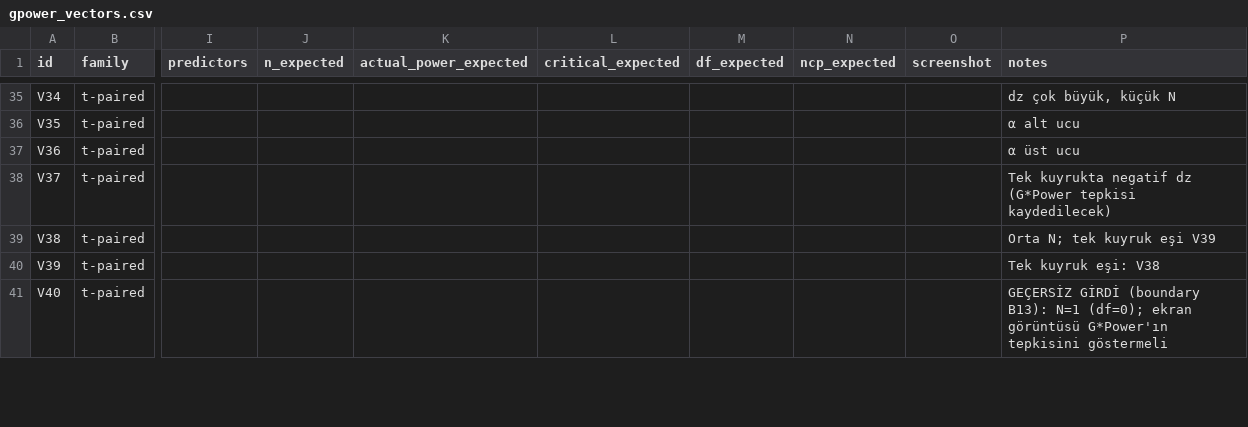
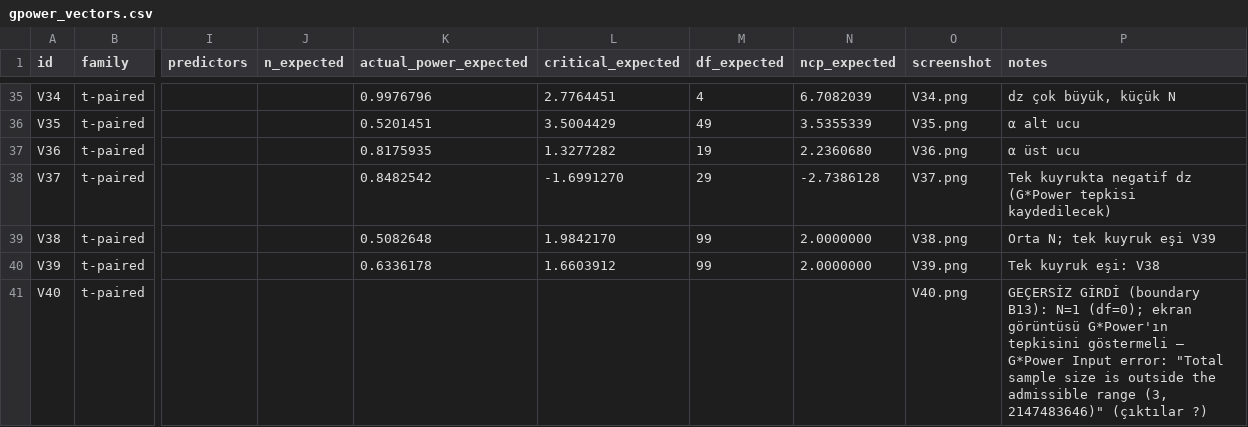
Before and after one commit to mervetask990-art/PowerLab, a CSV file: oracle/gpower_vectors.csv, drawn as a sheet; only a part is shown, gaps mark what is left out; the diff covers the shown part only; the diff names each change by its address in the sheet, - before the commit and + after, or states it on an @@ line.

```diff
--- a/oracle/gpower_vectors.csv
+++ b/oracle/gpower_vectors.csv
-K35 (actual_power_expected): (empty)
+K35 (actual_power_expected): 0.9976796
-L35 (critical_expected): (empty)
+L35 (critical_expected): 2.7764451
-M35 (df_expected): (empty)
+M35 (df_expected): 4
-N35 (ncp_expected): (empty)
+N35 (ncp_expected): 6.7082039
-O35 (screenshot): (empty)
+O35 (screenshot): V34.png
-K36 (actual_power_expected): (empty)
+K36 (actual_power_expected): 0.5201451
-L36 (critical_expected): (empty)
+L36 (critical_expected): 3.5004429
-M36 (df_expected): (empty)
+M36 (df_expected): 49
-N36 (ncp_expected): (empty)
+N36 (ncp_expected): 3.5355339
-O36 (screenshot): (empty)
+O36 (screenshot): V35.png
-K37 (actual_power_expected): (empty)
+K37 (actual_power_expected): 0.8175935
-L37 (critical_expected): (empty)
+L37 (critical_expected): 1.3277282
-M37 (df_expected): (empty)
+M37 (df_expected): 19
-N37 (ncp_expected): (empty)
+N37 (ncp_expected): 2.2360680
-O37 (screenshot): (empty)
+O37 (screenshot): V36.png
-K38 (actual_power_expected): (empty)
+K38 (actual_power_expected): 0.8482542
-L38 (critical_expected): (empty)
+L38 (critical_expected): -1.6991270
-M38 (df_expected): (empty)
+M38 (df_expected): 29
-N38 (ncp_expected): (empty)
+N38 (ncp_expected): -2.7386128
-O38 (screenshot): (empty)
+O38 (screenshot): V37.png
-K39 (actual_power_expected): (empty)
+K39 (actual_power_expected): 0.5082648
-L39 (critical_expected): (empty)
+L39 (critical_expected): 1.9842170
-M39:M40 (df_expected): (empty)
+M39:M40 (df_expected): 99
-N39:N40 (ncp_expected): (empty)
+N39:N40 (ncp_expected): 2.0000000
-O39 (screenshot): (empty)
+O39 (screenshot): V38.png
-K40 (actual_power_expected): (empty)
+K40 (actual_power_expected): 0.6336178
-L40 (critical_expected): (empty)
+L40 (critical_expected): 1.6603912
-O40 (screenshot): (empty)
+O40 (screenshot): V39.png
-O41 (screenshot): (empty)
+O41 (screenshot): V40.png
-P41 (notes): …tepkisini göstermeli
+P41 (notes): …tepkisini göstermeli — G*Power Input error: "Total sample size is outside the admissible range (3, 2147483646)" (çıktılar ?)
```
Also changed, not shown: 37 edited cells elsewhere in this file, 19 other files.
